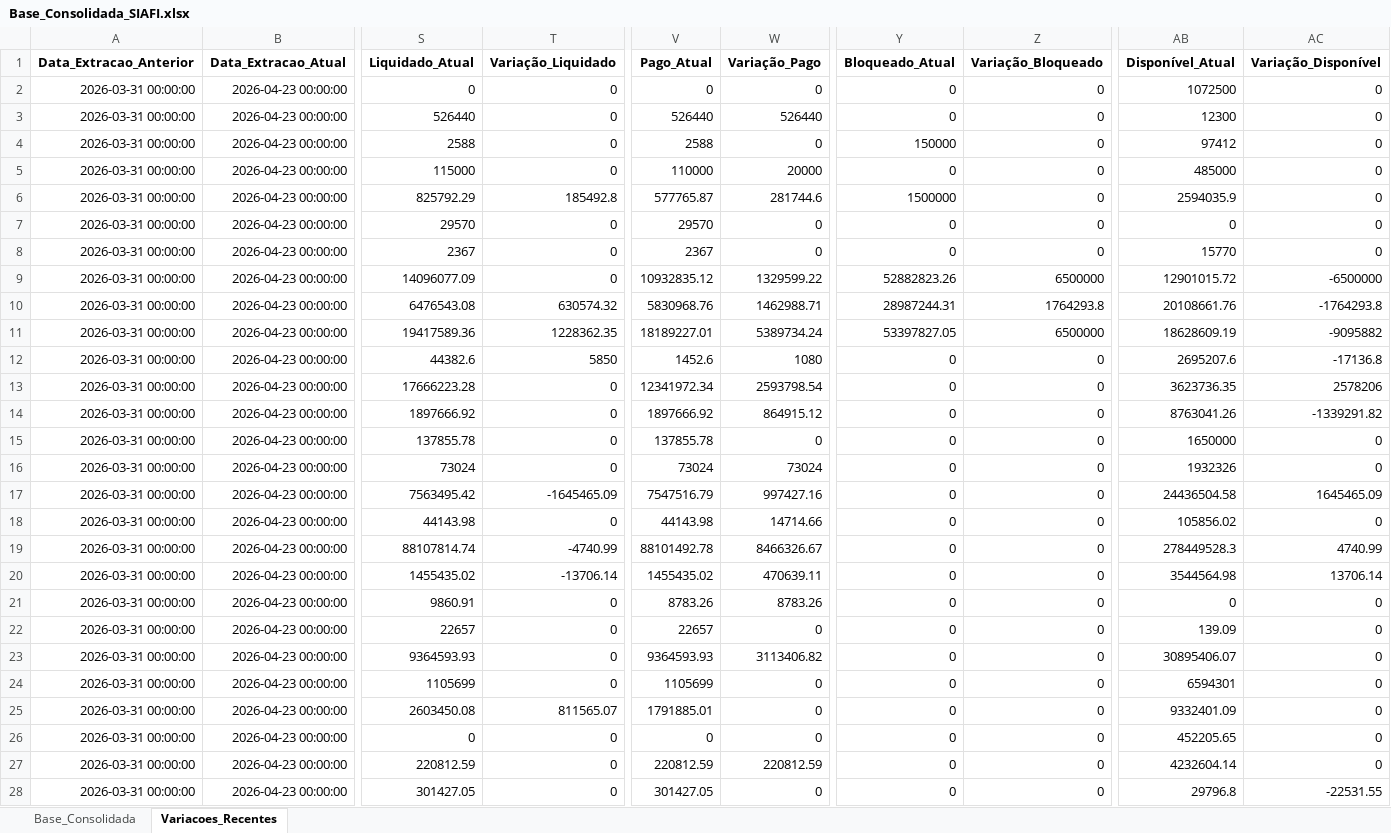
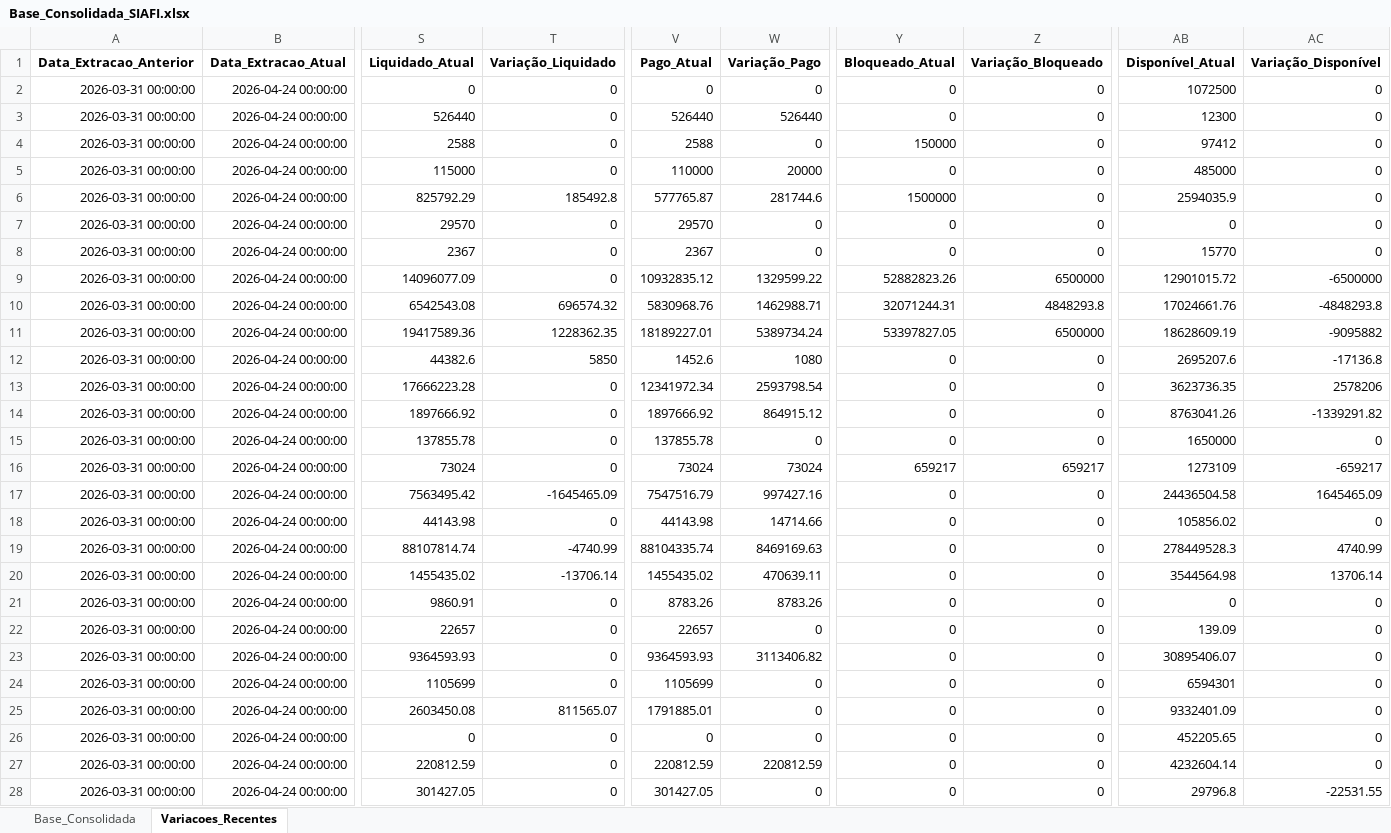
Before and after one commit to leuler-web/painel-execucao-uea, an Excel workbook: Base_Consolidada_SIAFI.xlsx, sheet Variacoes_Recentes, drawn as a sheet; only a part is shown, gaps mark what is left out; values as stored, in another font and other column widths than the file's, no borders; the diff covers the shown part only; the diff names each change by its address in the sheet, - before the commit and + after, or states it on an @@ line.

Commit message:
Atualização com coluna Bloqueado

```diff
--- a/Base_Consolidada_SIAFI.xlsx (sheet Variacoes_Recentes)
+++ b/Base_Consolidada_SIAFI.xlsx (sheet Variacoes_Recentes)
-B2:B28 (Data_Extracao_Atual): 2026-04-23 00:00:00
+B2:B28 (Data_Extracao_Atual): 2026-04-24 00:00:00
-S10 (Liquidado_Atual): 6476543.08
+S10 (Liquidado_Atual): 6542543.08
-T10 (Variação_Liquidado): 630574.32
+T10 (Variação_Liquidado): 696574.32
-Y10 (Bloqueado_Atual): 28987244.31
+Y10 (Bloqueado_Atual): 32071244.31
-Z10 (Variação_Bloqueado): 1764293.8
+Z10 (Variação_Bloqueado): 4848293.8
-AB10 (Disponível_Atual): 20108661.76
+AB10 (Disponível_Atual): 17024661.76
-AC10 (Variação_Disponível): -1764293.8
+AC10 (Variação_Disponível): -4848293.8
-Y16 (Bloqueado_Atual): 0
+Y16 (Bloqueado_Atual): 659217
-Z16 (Variação_Bloqueado): 0
+Z16 (Variação_Bloqueado): 659217
-AB16 (Disponível_Atual): 1932326
+AB16 (Disponível_Atual): 1273109
-AC16 (Variação_Disponível): 0
+AC16 (Variação_Disponível): -659217
-V19 (Pago_Atual): 88101492.78
+V19 (Pago_Atual): 88104335.74
-W19 (Variação_Pago): 8466326.67
+W19 (Variação_Pago): 8469169.63
```
Also changed, not shown: 102 edited cells elsewhere in this sheet, sheet Base_Consolidada.
